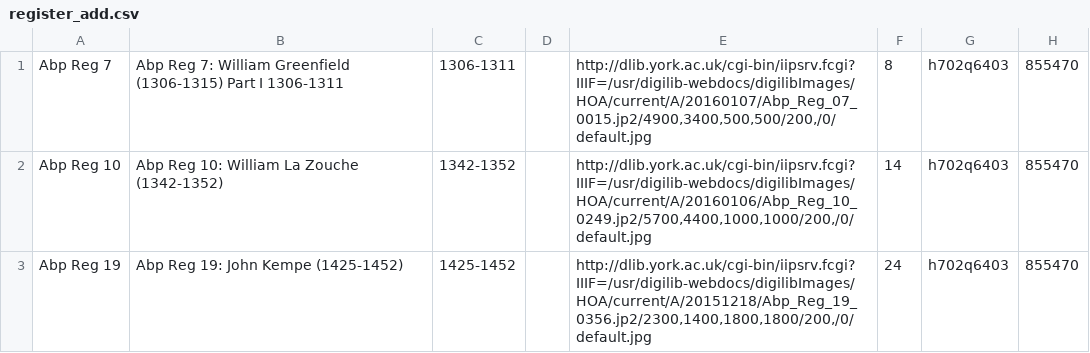
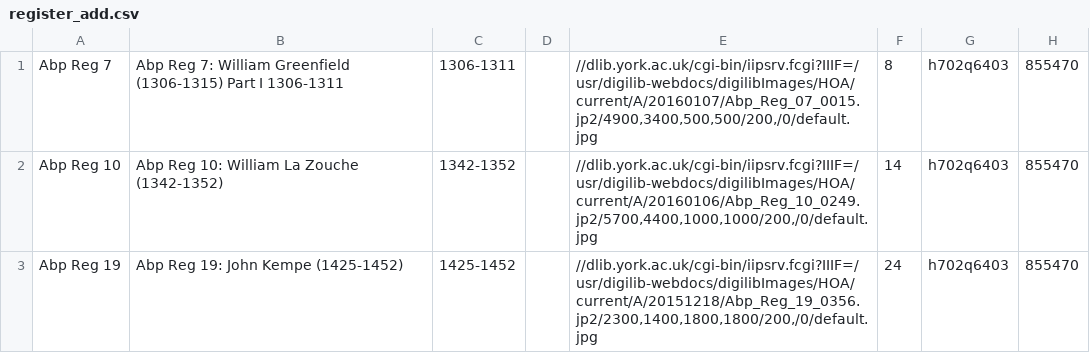
Before and after one commit to digital-york/arch1, a CSV file: lib/assets/new_regs_and_fols/register_add.csv, drawn as a sheet.

```diff
--- a/lib/assets/new_regs_and_fols/register_add.csv
+++ b/lib/assets/new_regs_and_fols/register_add.csv
@@ -1,3 +1,3 @@
-Abp Reg 7,Abp Reg 7: William Greenfield (1306-1315) Part I 1306-1311,1306-1311,,"http://dlib.york.ac.uk/cgi-bin/iipsrv.fcgi?IIIF=/usr/digilib-webdocs/digilibImages/HOA/current/A/20160107/Abp_Reg_07_0015.jp2/4900,3400,500,500/200,/0/default.jpg",8,h702q6403,855470
-Abp Reg 10,Abp Reg 10: William La Zouche (1342-1352),1342-1352,,"http://dlib.york.ac.uk/cgi-bin/iipsrv.fcgi?IIIF=/usr/digilib-webdocs/digilibImages/HOA/current/A/20160106/Abp_Reg_10_0249.jp2/5700,4400,1000,1000/200,/0/default.jpg",14,h702q6403,855470
-Abp Reg 19,Abp Reg 19: John Kempe (1425-1452),1425-1452,,"http://dlib.york.ac.uk/cgi-bin/iipsrv.fcgi?IIIF=/usr/digilib-webdocs/digilibImages/HOA/current/A/20151218/Abp_Reg_19_0356.jp2/2300,1400,1800,1800/200,/0/default.jpg",24,h702q6403,855470
+Abp Reg 7,Abp Reg 7: William Greenfield (1306-1315) Part I 1306-1311,1306-1311,,"//dlib.york.ac.uk/cgi-bin/iipsrv.fcgi?IIIF=/usr/digilib-webdocs/digilibImages/HOA/current/A/20160107/Abp_Reg_07_0015.jp2/4900,3400,500,500/200,/0/default.jpg",8,h702q6403,855470
+Abp Reg 10,Abp Reg 10: William La Zouche (1342-1352),1342-1352,,"//dlib.york.ac.uk/cgi-bin/iipsrv.fcgi?IIIF=/usr/digilib-webdocs/digilibImages/HOA/current/A/20160106/Abp_Reg_10_0249.jp2/5700,4400,1000,1000/200,/0/default.jpg",14,h702q6403,855470
+Abp Reg 19,Abp Reg 19: John Kempe (1425-1452),1425-1452,,"//dlib.york.ac.uk/cgi-bin/iipsrv.fcgi?IIIF=/usr/digilib-webdocs/digilibImages/HOA/current/A/20151218/Abp_Reg_19_0356.jp2/2300,1400,1800,1800/200,/0/default.jpg",24,h702q6403,855470
```
Also changed, not shown: lib/assets/new_regs_and_fols/register1a.csv, lib/assets/new_regs_and_fols/register_add1.csv, 4 other files.
